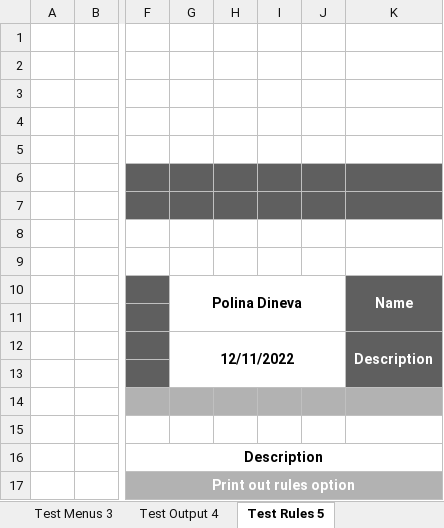
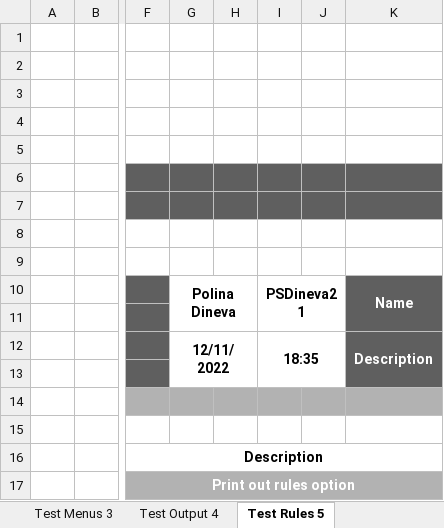
Before and after one commit to INNedkova21/cowsers, an Excel workbook: QA documents/QA testing.xlsx, sheet Test Rules 5, drawn as a sheet; only a part is shown, gaps mark what is left out; values as stored, in another font and other column widths than the file's, no borders; the diff names each change by its address in the sheet, - before the commit and + after, or states it on an @@ line.

```diff
--- a/QA documents/QA testing.xlsx (sheet Test Rules 5)
+++ b/QA documents/QA testing.xlsx (sheet Test Rules 5)
-G10:J11 merged
+G10:H11 merged
-I10: (empty)
+I10: PSDineva21
+I10:J11 merged
-G12:J13 merged
+G12:H13 merged
-I12: (empty)
+I12: 18:35
+I12:J13 merged
```
Also changed, not shown: sheet Test Drawings 1, sheet Test GameLogic 2, sheet Test Menus 3, sheet Test Output 4, sheet Test Settings 6.
